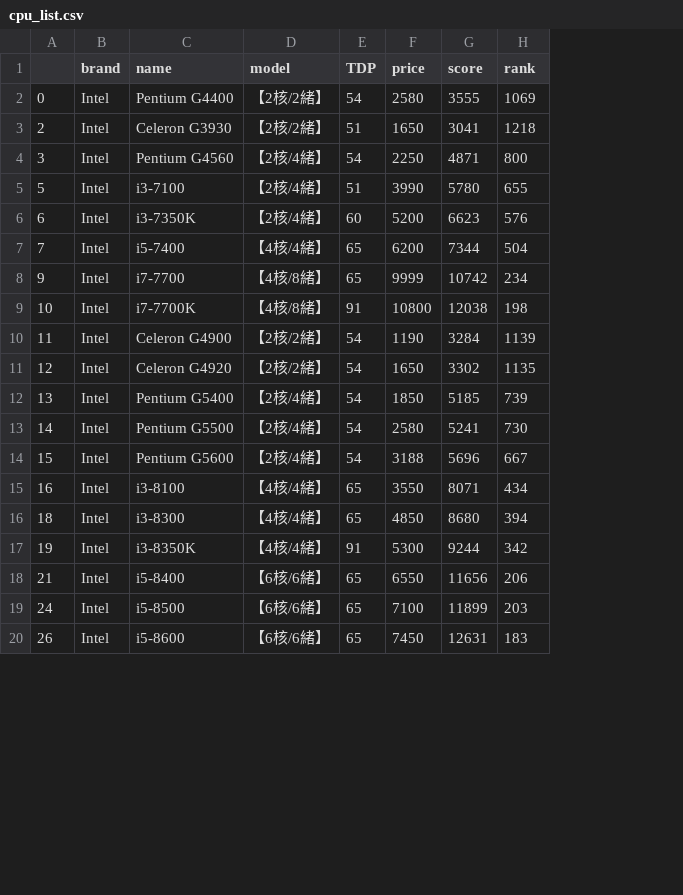
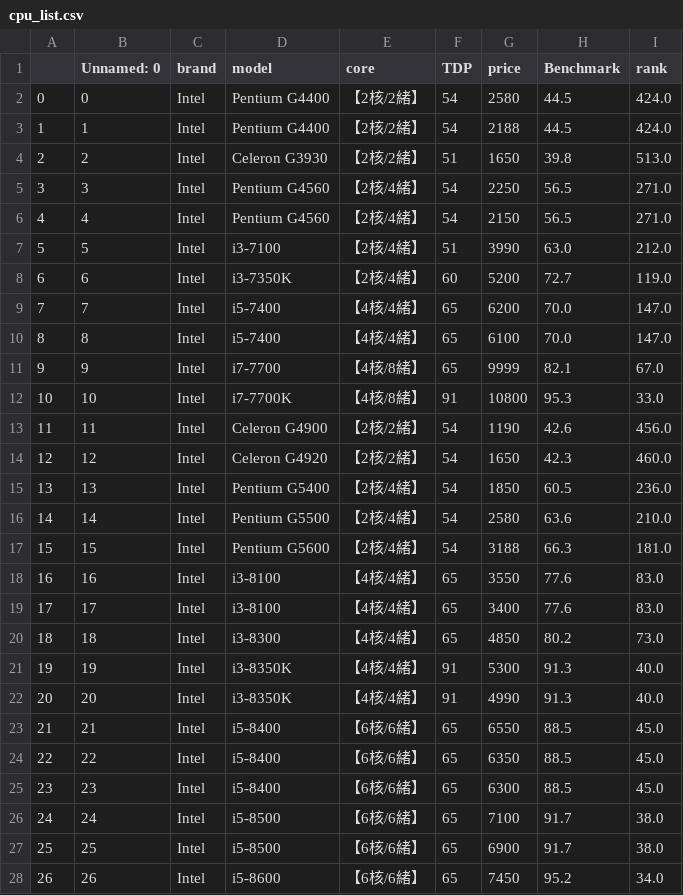
Before and after one commit to D0683406/DeepBowl, a CSV file: DATA/cpu_list.csv, drawn as a sheet; only a part is shown; removed rows and columns are numbered as before the commit, all else as after; the diff covers the shown part only; the diff names each change by its address in the sheet, - before the commit and + after, or states it on an @@ line.

```diff
--- a/DATA/cpu_list.csv
+++ b/DATA/cpu_list.csv
+column B (Unnamed: 0), row 2: 0; rows 4-5: 2 | 3; rows 7-9: 5 | 6 | 7; rows 11-18: 9 | 10 | 11 | 12 | 13 | 14 | 15 | 16; rows 20-21: 18 | 19; row 23: 21; row 26: 24; row 28: 26
-column G (score), rows 2-20: 3555 | 3041 | 4871 | 5780 | 6623 | 7344 | 10742 | 12038 | 3284 | 3302 | 5185 | 5241 | 5696 | 8071 | 8680 | 9244 | 11656 | 11899 | 12631
+column H (Benchmark), row 2: 44.5; rows 4-5: 39.8 | 56.5; rows 7-9: 63.0 | 72.7 | 70.0; rows 11-18: 82.1 | 95.3 | 42.6 | 42.3 | 60.5 | 63.6 | 66.3 | 77.6; rows 20-21: 80.2 | 91.3; row 23: 88.5; row 26: 91.7; row 28: 95.2
-D1: name
+D1: model
-E1: model
+E1: core
-I2 (rank): 1069
+I2 (rank): 424.0
+row 3: 1 | 1 | Intel | Pentium G4400 | 【2核/2緒】 | 54 | 2188 | 44.5 | 424.0
-I4 (rank): 1218
+I4 (rank): 513.0
-I5 (rank): 800
+I5 (rank): 271.0
+row 6: 4 | 4 | Intel | Pentium G4560 | 【2核/4緒】 | 54 | 2150 | 56.5 | 271.0
-I7 (rank): 655
+I7 (rank): 212.0
-I8 (rank): 576
+I8 (rank): 119.0
-I9 (rank): 504
+I9 (rank): 147.0
+row 10: 8 | 8 | Intel | i5-7400 | 【4核/4緒】 | 65 | 6100 | 70.0 | 147.0
-I11 (rank): 234
+I11 (rank): 67.0
-I12 (rank): 198
+I12 (rank): 33.0
-I13 (rank): 1139
+I13 (rank): 456.0
-I14 (rank): 1135
+I14 (rank): 460.0
-I15 (rank): 739
+I15 (rank): 236.0
-I16 (rank): 730
+I16 (rank): 210.0
-I17 (rank): 667
+I17 (rank): 181.0
-I18 (rank): 434
+I18 (rank): 83.0
+row 19: 17 | 17 | Intel | i3-8100 | 【4核/4緒】 | 65 | 3400 | 77.6 | 83.0
-I20 (rank): 394
+I20 (rank): 73.0
-I21 (rank): 342
+I21 (rank): 40.0
+row 22: 20 | 20 | Intel | i3-8350K | 【4核/4緒】 | 91 | 4990 | 91.3 | 40.0
-I23 (rank): 206
+I23 (rank): 45.0
+row 24: 22 | 22 | Intel | i5-8400 | 【6核/6緒】 | 65 | 6350 | 88.5 | 45.0
+row 25: 23 | 23 | Intel | i5-8400 | 【6核/6緒】 | 65 | 6300 | 88.5 | 45.0
-I26 (rank): 203
+I26 (rank): 38.0
+row 27: 25 | 25 | Intel | i5-8500 | 【6核/6緒】 | 65 | 6900 | 91.7 | 38.0
-I28 (rank): 183
+I28 (rank): 34.0
```
Also changed, not shown: 5 added rows and 32 edited cells elsewhere in this file, DATA/gpu_list.csv, DATA/ram_list.csv, 4 other files.
